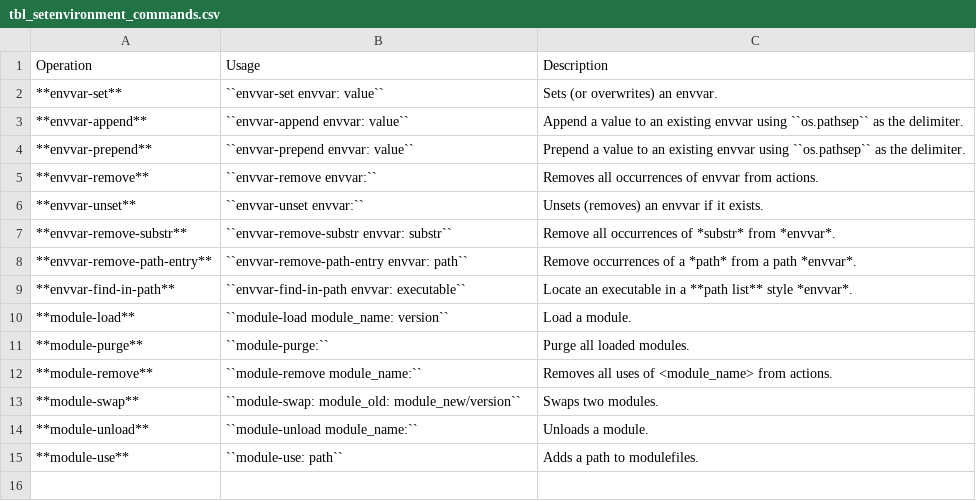
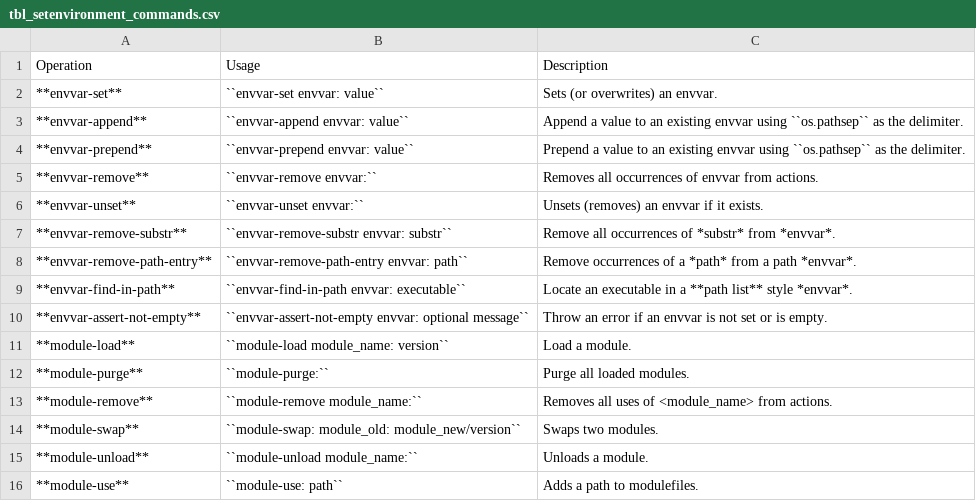
Before and after one commit to sandialabs/SetEnvironment, a CSV file: doc/source/tbl_setenvironment_commands.csv, drawn as a sheet.

Commit message:
Feature: envvar-assert-not-empty (Issue #12)

```diff
--- a/doc/source/tbl_setenvironment_commands.csv
+++ b/doc/source/tbl_setenvironment_commands.csv
@@ -9,2 +9,3 @@ Operation,Usage,Description
 **envvar-find-in-path**, ``envvar-find-in-path envvar: executable``, Locate an executable in a **path list** style *envvar*.
+**envvar-assert-not-empty**, ``envvar-assert-not-empty envvar: optional message``, Throw an error if an envvar is not set or is empty.
 **module-load**,``module-load module_name: version``,Load a module.
```
Also changed, not shown: 15 other files.
